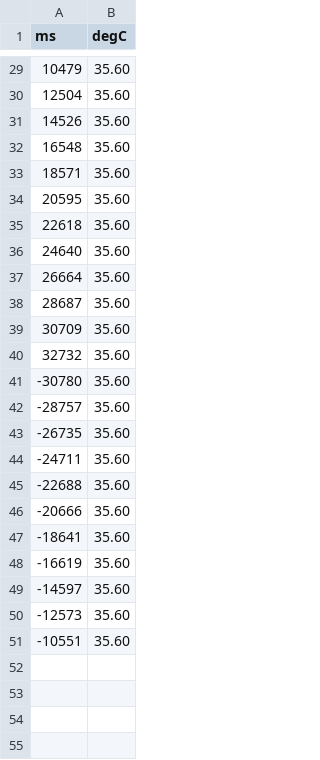
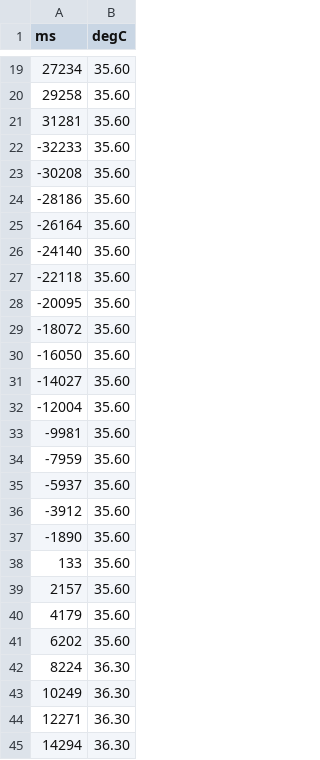
Before and after one commit to bcorgbio/vRoom-vRoom, a CSV file: Stefanie_active.csv, drawn as a sheet; only a part is shown, gaps mark what is left out; the diff covers the shown part only.

```diff
--- a/Stefanie_active.csv
+++ b/Stefanie_active.csv
@@ -29,23 +19,27 @@ ms,degC
-10479,35.60
-12504,35.60
-14526,35.60
-16548,35.60
-18571,35.60
-20595,35.60
-22618,35.60
-24640,35.60
-26664,35.60
-28687,35.60
-30709,35.60
-32732,35.60
--30780,35.60
--28757,35.60
--26735,35.60
--24711,35.60
--22688,35.60
--20666,35.60
--18641,35.60
--16619,35.60
--14597,35.60
--12573,35.60
--10551,35.60
+27234,35.60
+29258,35.60
+31281,35.60
+-32233,35.60
+-30208,35.60
+-28186,35.60
+-26164,35.60
+-24140,35.60
+-22118,35.60
+-20095,35.60
+-18072,35.60
+-16050,35.60
+-14027,35.60
+-12004,35.60
+-9981,35.60
+-7959,35.60
+-5937,35.60
+-3912,35.60
+-1890,35.60
+133,35.60
+2157,35.60
+4179,35.60
+6202,35.60
+8224,36.30
+10249,36.30
+12271,36.30
+14294,36.30
```
Also changed, not shown: 65 added rows, 10 removed rows and 17 edited cells elsewhere in this file, 1 other file.
